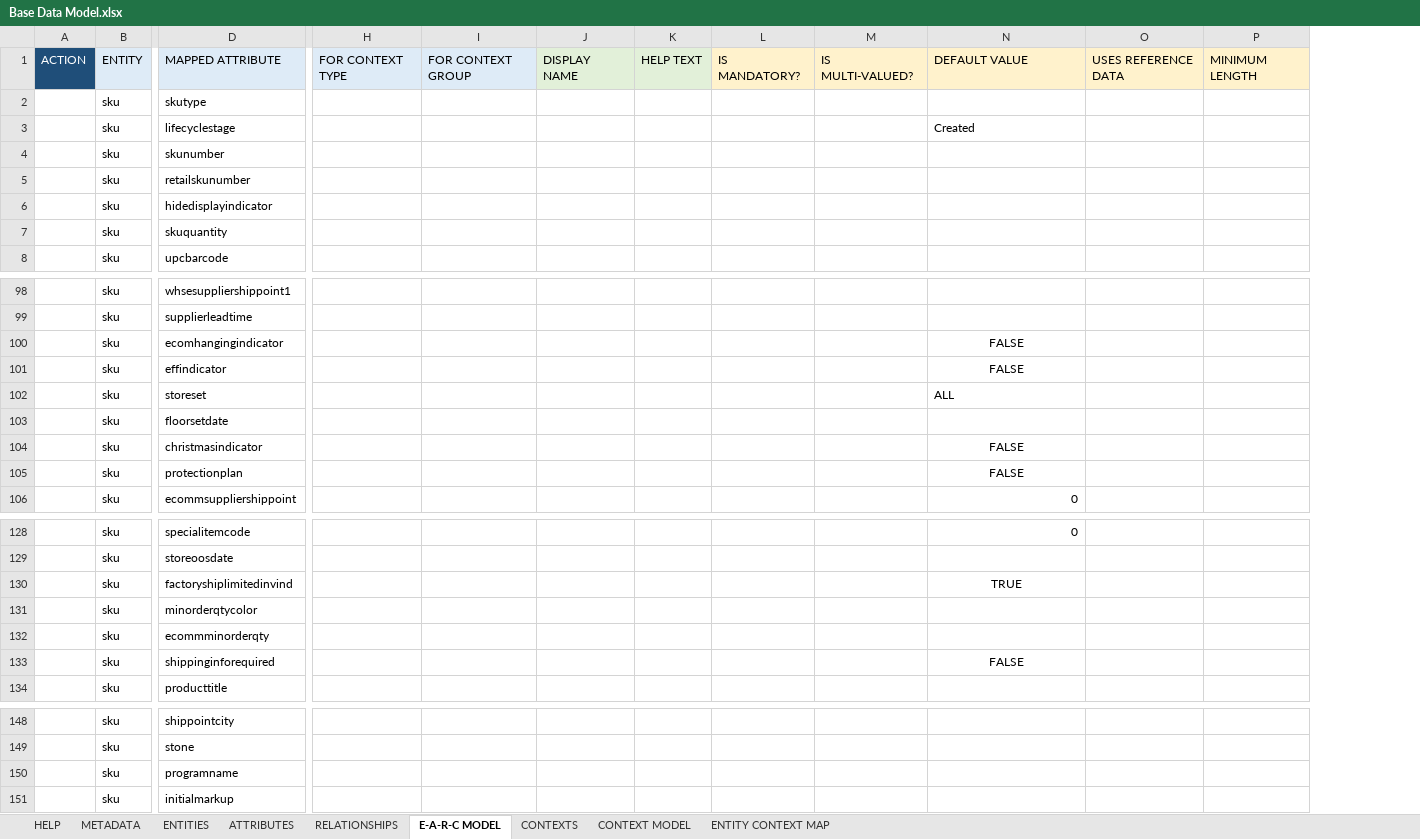
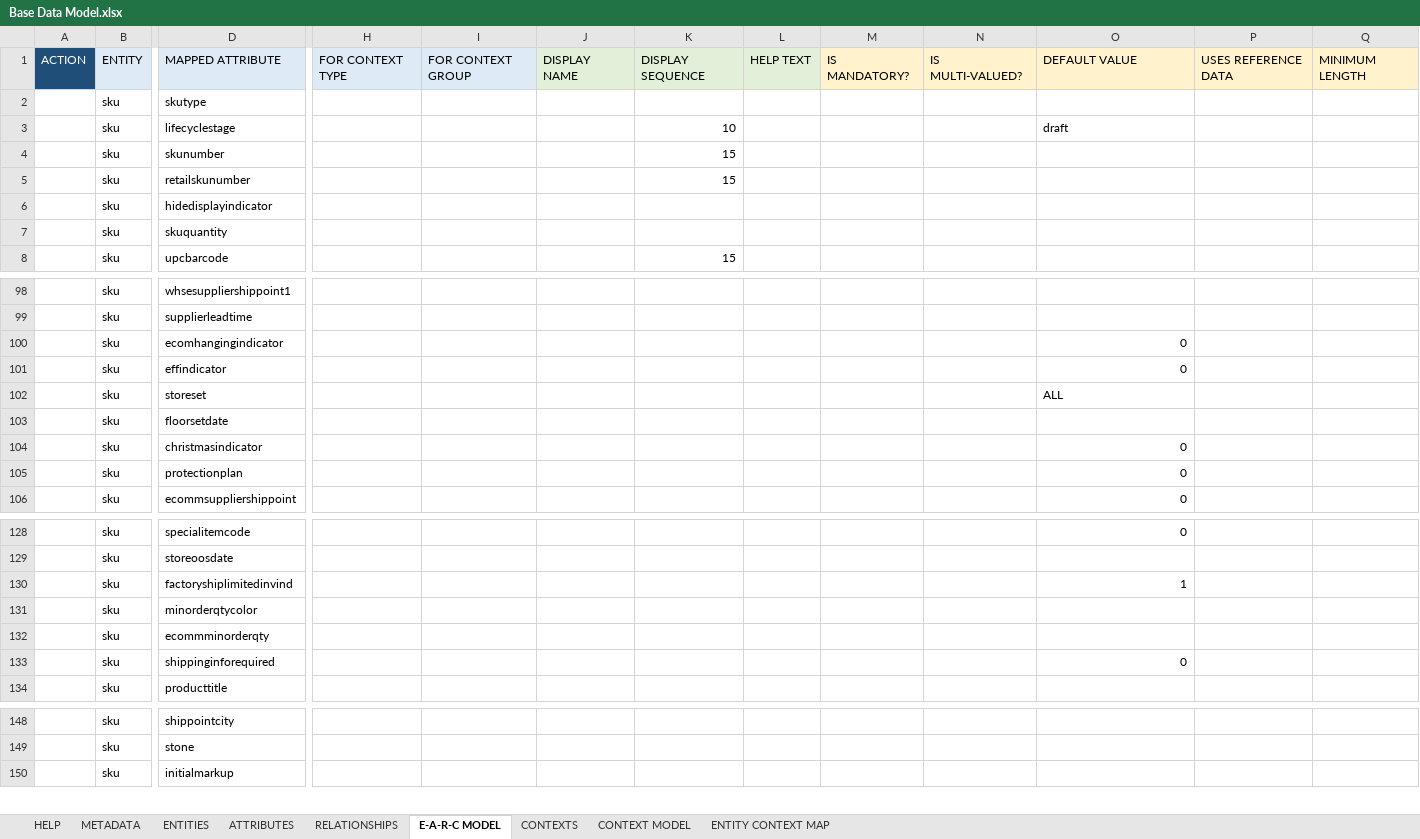
Before and after one commit to rsrd/Tesa_Demo, an Excel workbook: jcp-dmd/Base Data Model.xlsx, sheet E-A-R-C MODEL, drawn as a sheet; only a part is shown, gaps mark what is left out; values as stored, in another font and other column widths than the file's, no borders; conditional formats not drawn; removed rows and columns are numbered as before the commit, all else as after; rows hold the shown columns only; the diff covers the shown part only; the diff names each change by its address in the sheet, - before the commit and + after, or states it on an @@ line.

```diff
--- a/jcp-dmd/Base Data Model.xlsx (sheet E-A-R-C MODEL)
+++ b/jcp-dmd/Base Data Model.xlsx (sheet E-A-R-C MODEL)
+column K, rows 1-8: DISPLAY SEQUENCE |  | 10 | 15 | 15 |  |  | 15
-O3: Created
+O3: draft
-O100:O101: FALSE
+O100:O101: 0
-O100:O101 alignment: center
+O100:O101 alignment: right
-O104:O105: FALSE
+O104:O105: 0
-O104:O105 alignment: center
+O104:O105 alignment: right
-O130: TRUE
+O130: 1
-O130 alignment: center
+O130 alignment: right
-O133: FALSE
+O133: 0
-O133 alignment: center
+O133 alignment: right
-row 150:  | sku | programname
```
Also changed, not shown: 6 removed rows, 420 hidden or unhidden rows, 4 edited cells and cell formats elsewhere in this sheet, sheet ATTRIBUTES, sheet RELATIONSHIPS, hidden cells, jcp-dmd/Taxnomy App Model.xlsx.
